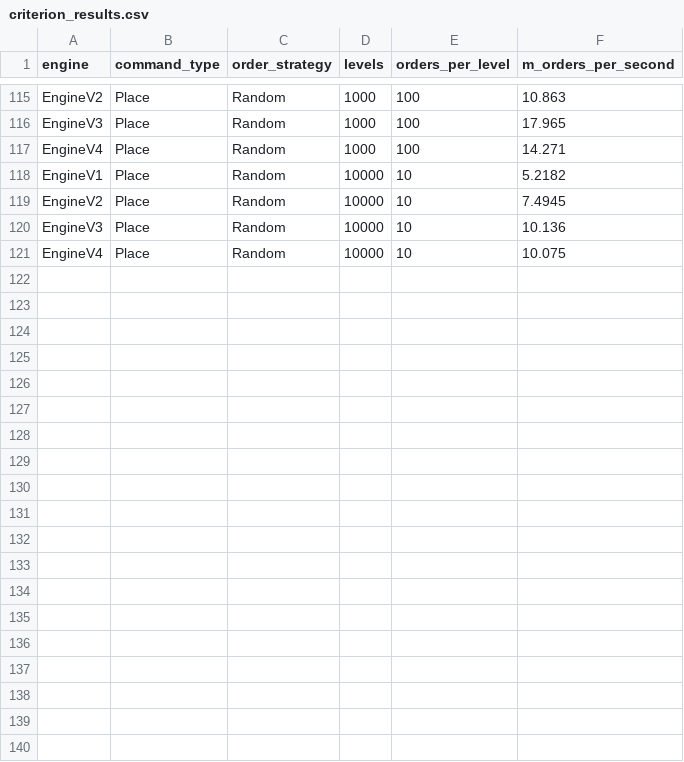
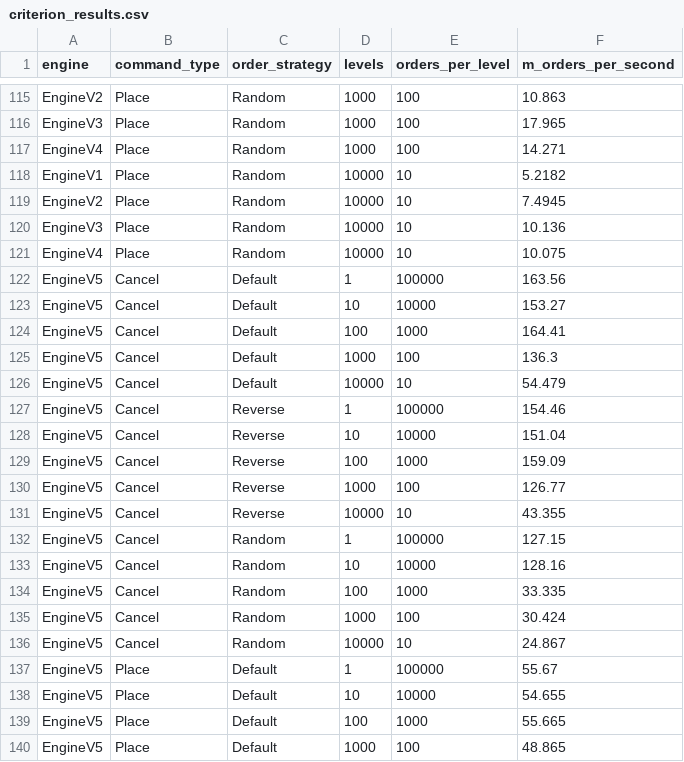
Before and after one commit to Chuck-ie/order-book, a CSV file: benches/results/criterion_results.csv, drawn as a sheet; only a part is shown, gaps mark what is left out; the diff covers the shown part only.

```diff
--- a/benches/results/criterion_results.csv
+++ b/benches/results/criterion_results.csv
@@ -121 +121,20 @@ EngineV3,Place,Random,10000,10,10.136
 EngineV4,Place,Random,10000,10,10.075
+EngineV5,Cancel,Default,1,100000,163.56
+EngineV5,Cancel,Default,10,10000,153.27
+EngineV5,Cancel,Default,100,1000,164.41
+EngineV5,Cancel,Default,1000,100,136.3
+EngineV5,Cancel,Default,10000,10,54.479
+EngineV5,Cancel,Reverse,1,100000,154.46
+EngineV5,Cancel,Reverse,10,10000,151.04
+EngineV5,Cancel,Reverse,100,1000,159.09
+EngineV5,Cancel,Reverse,1000,100,126.77
+EngineV5,Cancel,Reverse,10000,10,43.355
+EngineV5,Cancel,Random,1,100000,127.15
+EngineV5,Cancel,Random,10,10000,128.16
+EngineV5,Cancel,Random,100,1000,33.335
+EngineV5,Cancel,Random,1000,100,30.424
+EngineV5,Cancel,Random,10000,10,24.867
+EngineV5,Place,Default,1,100000,55.67
+EngineV5,Place,Default,10,10000,54.655
+EngineV5,Place,Default,100,1000,55.665
+EngineV5,Place,Default,1000,100,48.865
```
Also changed, not shown: 11 added rows elsewhere in this file, benches/results/memory_footprint_cancel_orders_level_scaling.csv, benches/results/memory_footprint_place_orders_level_scaling.csv, 18 other files.
